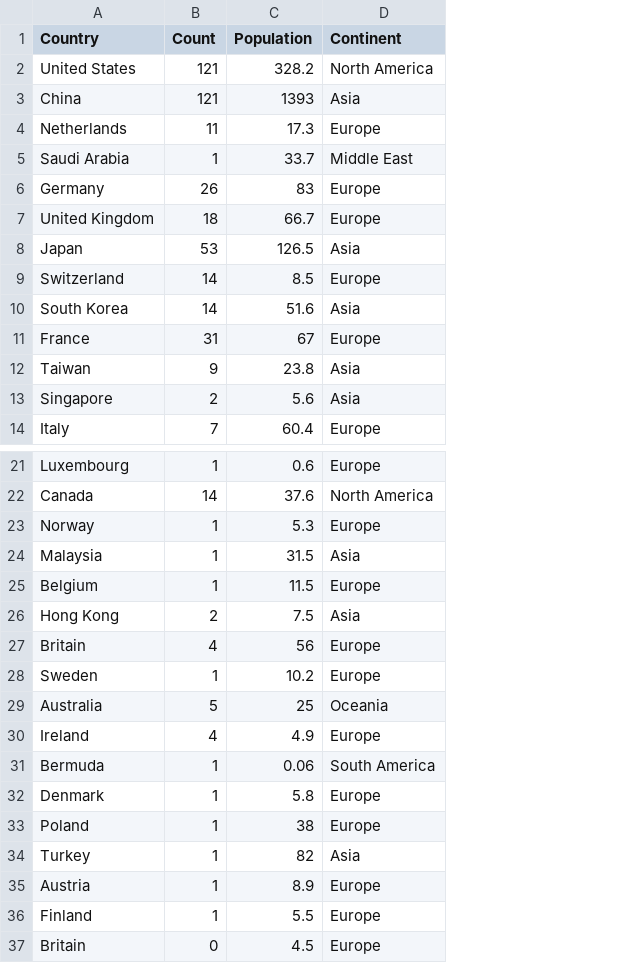
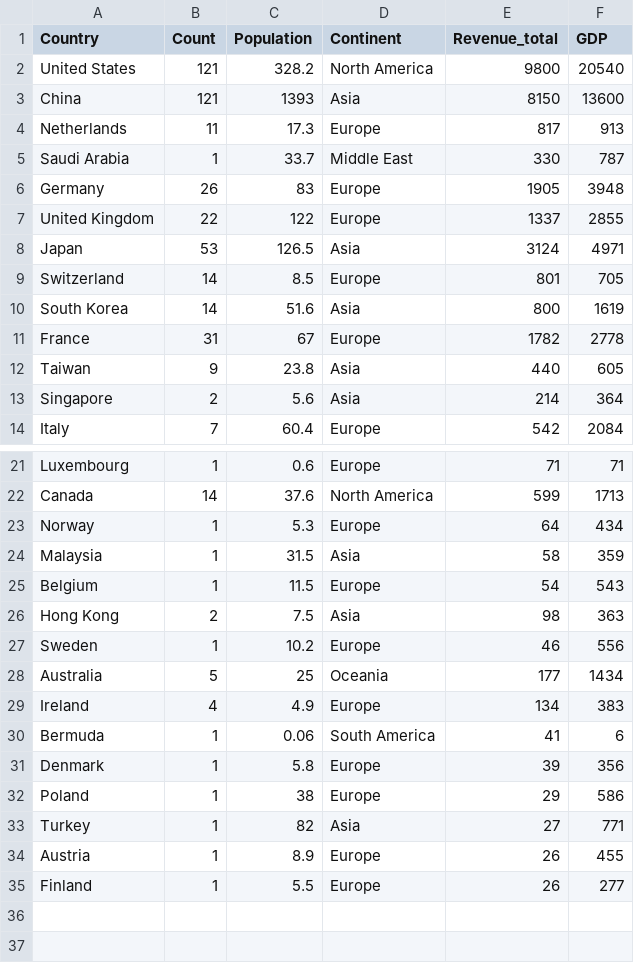
Before and after one commit to Victor-utf/FIT3179-Visualisation-2, a CSV file: data/Count_by_country.csv, drawn as a sheet; only a part is shown, gaps mark what is left out; removed rows and columns are numbered as before the commit, all else as after; the diff names each change by its address in the sheet, - before the commit and + after, or states it on an @@ line.

Commit message:
Added total revenues and GDP

```diff
--- a/data/Count_by_country.csv
+++ b/data/Count_by_country.csv
+column E (Revenue_total), rows 2-14: 9800 | 8150 | 817 | 330 | 1905 | 1337 | 3124 | 801 | 800 | 1782 | 440 | 214 | 542; rows 21-35: 71 | 599 | 64 | 58 | 54 | 98 | 46 | 177 | 134 | 41 | 39 | 29 | 27 | 26 | 26
+column F (GDP), rows 2-14: 20540 | 13600 | 913 | 787 | 3948 | 2855 | 4971 | 705 | 1619 | 2778 | 605 | 364 | 2084; rows 21-35: 71 | 1713 | 434 | 359 | 543 | 363 | 556 | 1434 | 383 | 6 | 356 | 586 | 771 | 455 | 277
-B7 (Count): 18
+B7 (Count): 22
-C7 (Population): 66.7
+C7 (Population): 122
-row 27: Britain | 4 | 56 | Europe
-row 37: Britain | 0 | 4.5 | Europe
```
